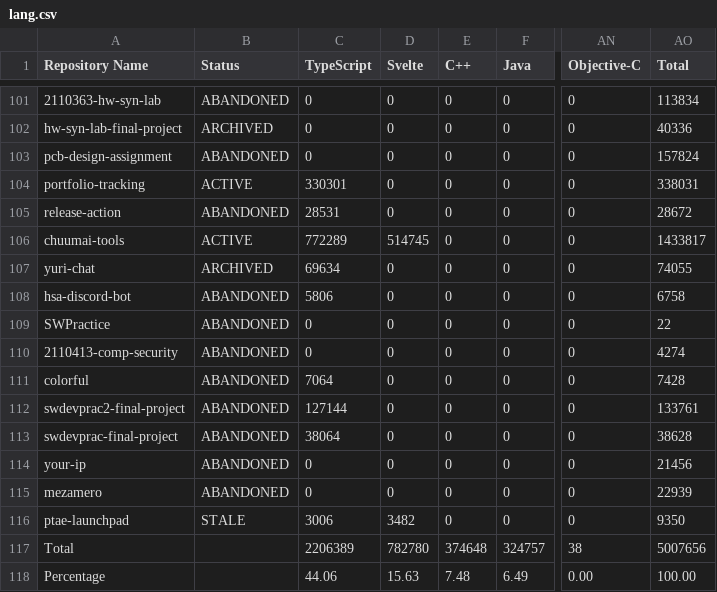
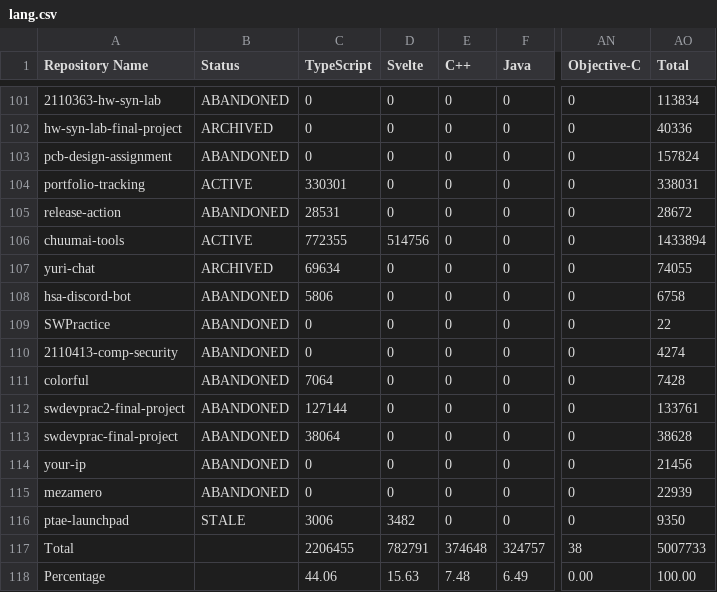
Before and after one commit to leomotors/leomotors, a CSV file: generated/lang.csv, drawn as a sheet; only a part is shown, gaps mark what is left out; the diff names each change by its address in the sheet, - before the commit and + after, or states it on an @@ line.

```diff
--- a/generated/lang.csv
+++ b/generated/lang.csv
-C106 (TypeScript): 772289
+C106 (TypeScript): 772355
-D106 (Svelte): 514745
+D106 (Svelte): 514756
-AO106 (Total): 1433817
+AO106 (Total): 1433894
-C117 (TypeScript): 2206389
+C117 (TypeScript): 2206455
-D117 (Svelte): 782780
+D117 (Svelte): 782791
-AO117 (Total): 5007656
+AO117 (Total): 5007733
```
Also changed, not shown: 4 other files.
